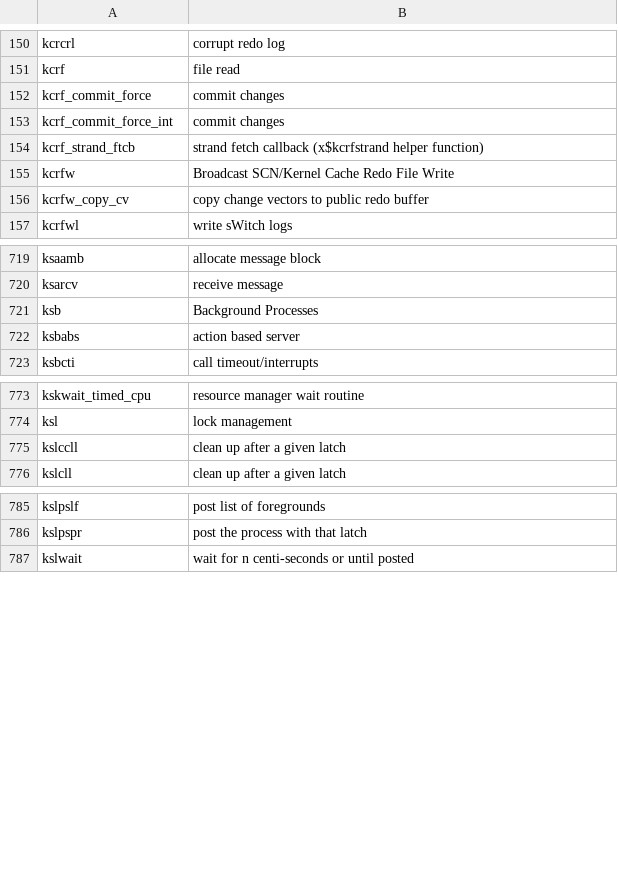
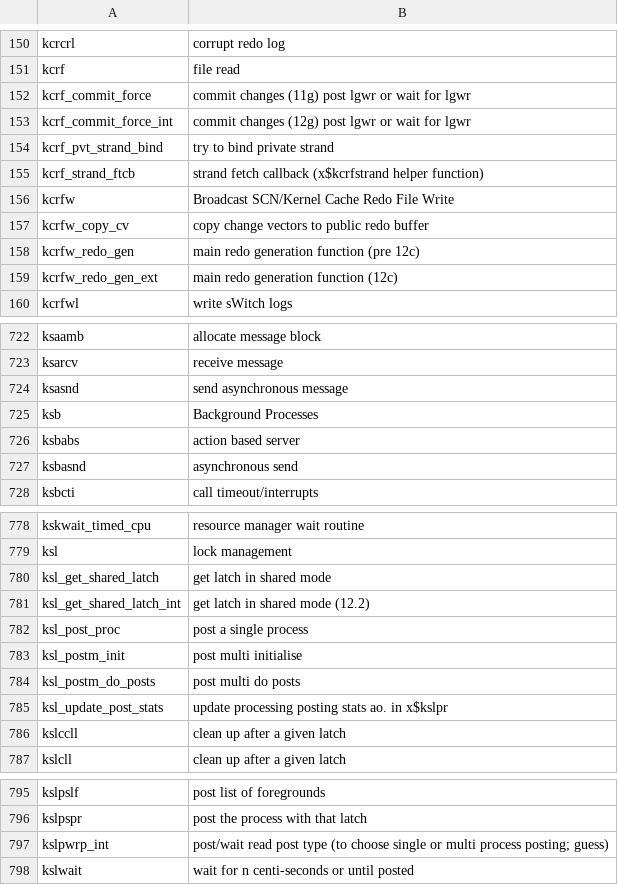
Before and after one commit to skoehler-soocs/ora_db_func_anno, a CSV file: functions.csv, drawn as a sheet; only a part is shown, gaps mark what is left out; the diff covers the shown part only.

Commit message:
added ksl routines, and various others

```diff
--- a/functions.csv
+++ b/functions.csv
@@ -151,4 +151,5 @@ kcrcrl|corrupt redo log
 kcrf|file read
-kcrf_commit_force|commit changes
-kcrf_commit_force_int|commit changes
+kcrf_commit_force|commit changes (11g) post lgwr or wait for lgwr
+kcrf_commit_force_int|commit changes (12g) post lgwr or wait for lgwr
+kcrf_pvt_strand_bind|try to bind private strand
 kcrf_strand_ftcb|strand fetch callback (x$kcrfstrand helper function)
@@ -156,2 +157,4 @@ kcrfw|Broadcast SCN/Kernel Cache Redo File Write
 kcrfw_copy_cv|copy change vectors to public redo buffer
+kcrfw_redo_gen|main redo generation function (pre 12c)
+kcrfw_redo_gen_ext|main redo generation function (12c)
 kcrfwl|write sWitch logs
@@ -720,4 +723,6 @@ ksaamb|allocate message block
 ksarcv|receive message
+ksasnd|send asynchronous message
 ksb|Background Processes
 ksbabs|action based server
+ksbasnd|asynchronous send
 ksbcti|call timeout/interrupts
@@ -774,2 +779,8 @@ kskwait_timed_cpu|resource manager wait routine
 ksl|lock management
+ksl_get_shared_latch|get latch in shared mode
+ksl_get_shared_latch_int|get latch in shared mode (12.2)
+ksl_post_proc|post a single process
+ksl_postm_init|post multi initialise
+ksl_postm_do_posts|post multi do posts
+ksl_update_post_stats|update processing posting stats ao. in x$kslpr
 kslccll|clean up after a given latch
@@ -786,2 +796,3 @@ kslpslf|post list of foregrounds
 kslpspr|post the process with that latch
+kslpwrp_int|post/wait read post type (to choose single or multi process posting; guess)
 kslwait|wait for n centi-seconds or until posted
```
Also changed, not shown: 1 added row elsewhere in this file.
